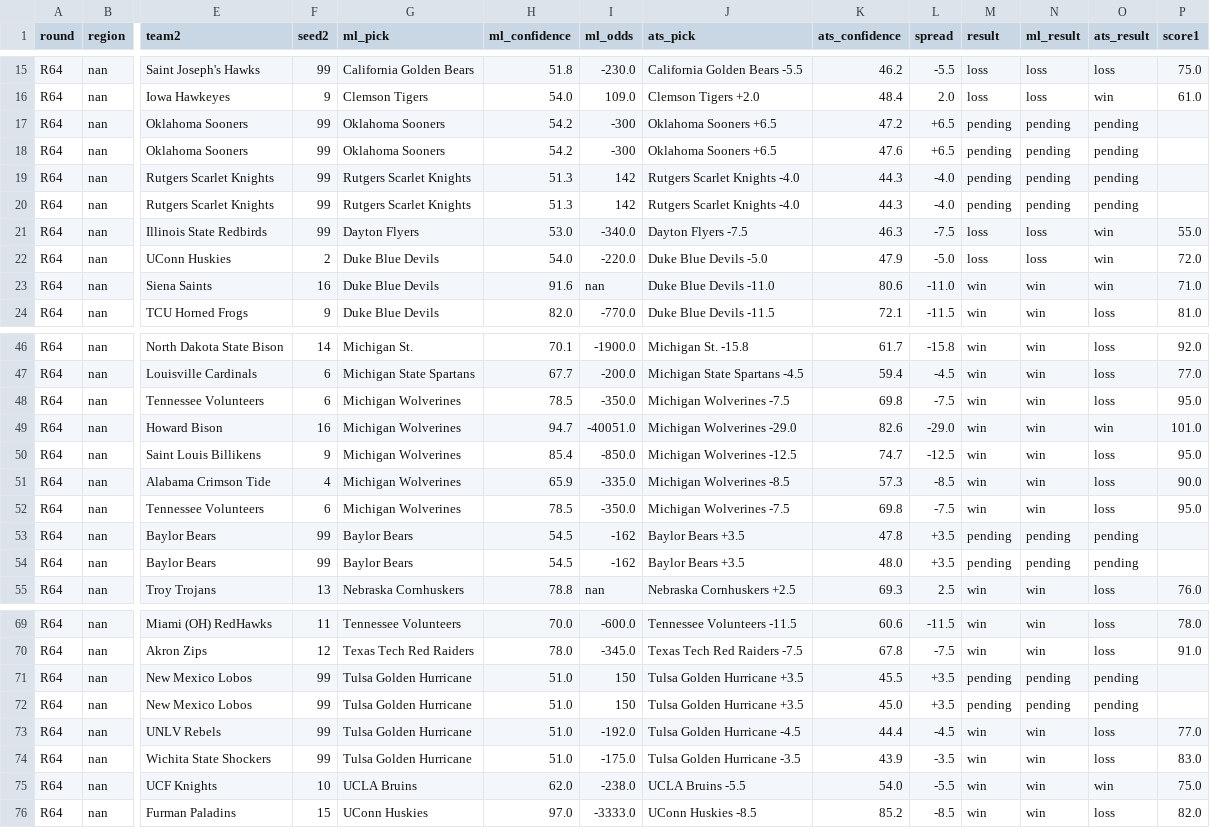
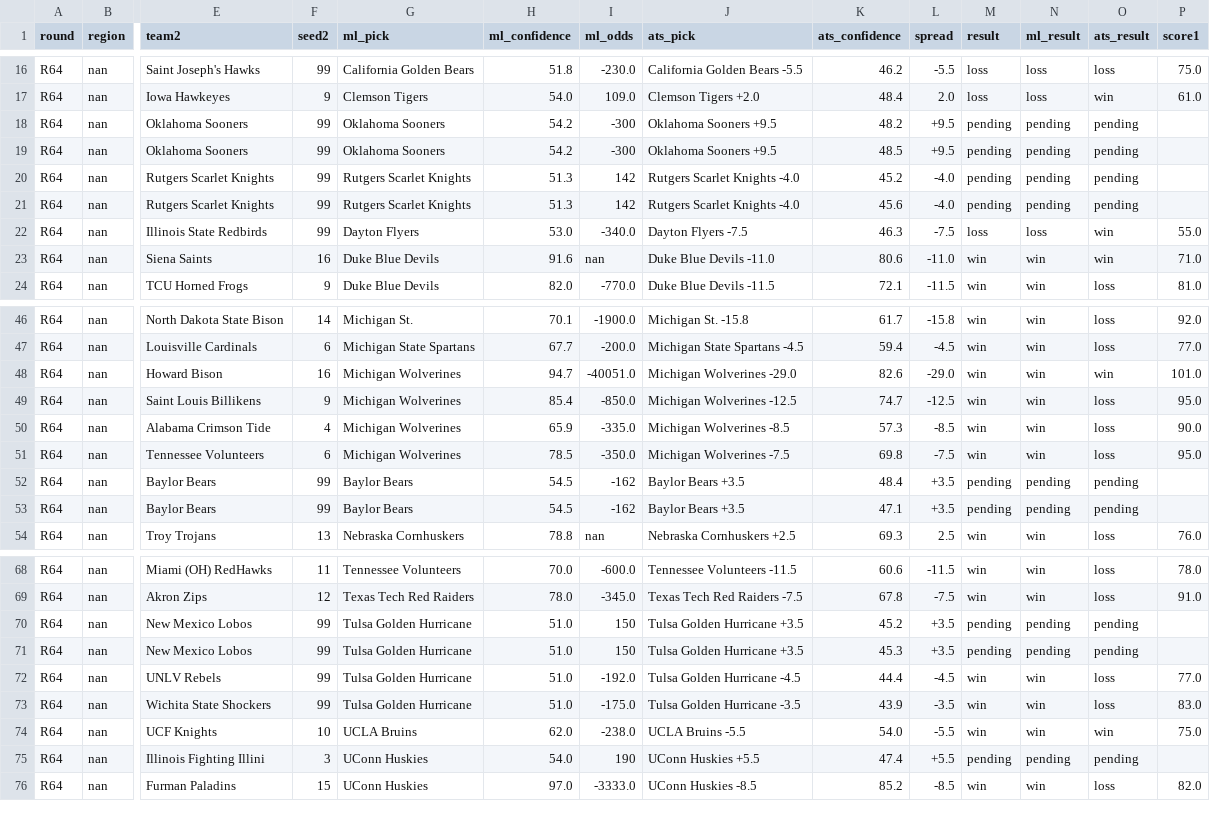
Before and after one commit to ctorres2406/sixth-sense-strategy, a CSV file: data/espn_scores.csv, drawn as a sheet; only a part is shown, gaps mark what is left out; removed rows and columns are numbered as before the commit, all else as after; rows hold the shown columns only; the diff covers the shown part only; the diff names each change by its address in the sheet, - before the commit and + after, or states it on an @@ line.

```diff
--- a/data/espn_scores.csv
+++ b/data/espn_scores.csv
-J18:J19 (ats_pick): Oklahoma Sooners +6.5
+J18:J19 (ats_pick): Oklahoma Sooners +9.5
-K18 (ats_confidence): 47.2
+K18 (ats_confidence): 48.2
-L18:L19 (spread): +6.5
+L18:L19 (spread): +9.5
-K19 (ats_confidence): 47.6
+K19 (ats_confidence): 48.5
-K20 (ats_confidence): 44.3
+K20 (ats_confidence): 45.2
-K21 (ats_confidence): 44.3
+K21 (ats_confidence): 45.6
-row 22: R64 | nan | UConn Huskies | 2 | Duke Blue Devils | 54.0 | -220.0 | Duke Blue Devils -5.0 | 47.9 | -5.0 | loss | loss | win | 72.0
-row 48: R64 | nan | Tennessee Volunteers | 6 | Michigan Wolverines | 78.5 | -350.0 | Michigan Wolverines -7.5 | 69.8 | -7.5 | win | win | loss | 95.0
-K52 (ats_confidence): 47.8
+K52 (ats_confidence): 48.4
-K53 (ats_confidence): 48.0
+K53 (ats_confidence): 47.1
-K70 (ats_confidence): 45.5
+K70 (ats_confidence): 45.2
-K71 (ats_confidence): 45.0
+K71 (ats_confidence): 45.3
+row 75: R64 | nan | Illinois Fighting Illini | 3 | UConn Huskies | 54.0 | 190 | UConn Huskies +5.5 | 47.4 | +5.5 | pending | pending | pending
```
Also changed, not shown: 1 added row and 4 edited cells elsewhere in this file, data/live_odds.csv, data/momentum_profiles.csv, 1 other file.
